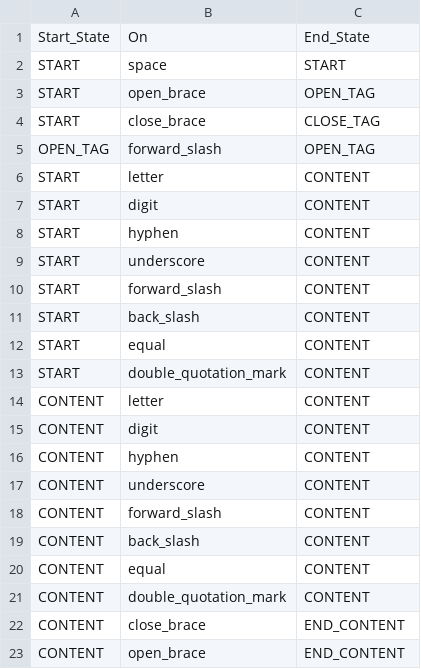
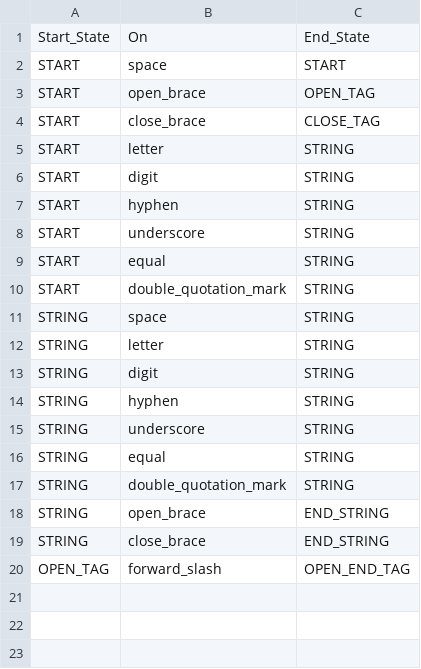
Before and after one commit to LaytonWashburn/PythonHTMLParser, a CSV file: src/tables/transition_table_new.csv, drawn as a sheet.

```diff
--- a/src/tables/transition_table_new.csv
+++ b/src/tables/transition_table_new.csv
@@ -4,20 +4,17 @@ START,open_brace,OPEN_TAG
 START,close_brace,CLOSE_TAG
-OPEN_TAG,forward_slash,OPEN_TAG
-START,letter,CONTENT
-START,digit,CONTENT
-START,hyphen,CONTENT
-START,underscore,CONTENT
-START,forward_slash,CONTENT
-START,back_slash,CONTENT
-START,equal,CONTENT
-START,double_quotation_mark,CONTENT
-CONTENT,letter,CONTENT
-CONTENT,digit,CONTENT
-CONTENT,hyphen,CONTENT
-CONTENT,underscore,CONTENT
-CONTENT,forward_slash,CONTENT
-CONTENT,back_slash,CONTENT
-CONTENT,equal,CONTENT
-CONTENT,double_quotation_mark,CONTENT
-CONTENT,close_brace,END_CONTENT
-CONTENT,open_brace,END_CONTENT
+START,letter,STRING
+START,digit,STRING
+START,hyphen,STRING
+START,underscore,STRING
+START,equal,STRING
+START,double_quotation_mark,STRING
+STRING,space,STRING
+STRING,letter,STRING
+STRING,digit,STRING
+STRING,hyphen,STRING
+STRING,underscore,STRING
+STRING,equal,STRING
+STRING,double_quotation_mark,STRING
+STRING,open_brace,END_STRING
+STRING,close_brace,END_STRING
+OPEN_TAG,forward_slash,OPEN_END_TAG
```
Also changed, not shown: 3 other files.
